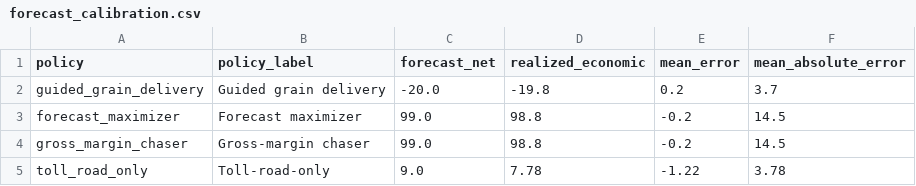
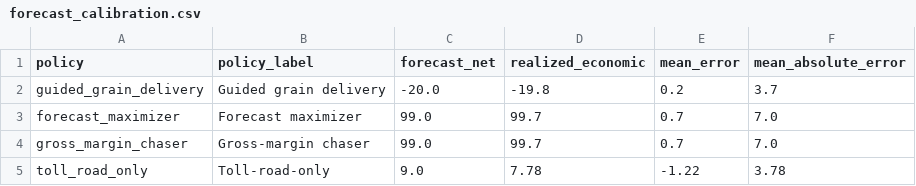
Before and after one commit to raphaelroshan/market-of-ash, a CSV file: research/playtest_simulation/forecast_calibration.csv, drawn as a sheet.

```diff
--- a/research/playtest_simulation/forecast_calibration.csv
+++ b/research/playtest_simulation/forecast_calibration.csv
@@ -2,4 +2,4 @@ policy,policy_label,forecast_net,realized_economic,mean_error,mean_absolute_erro
 guided_grain_delivery,Guided grain delivery,-20.0,-19.8,0.2,3.7
-forecast_maximizer,Forecast maximizer,99.0,98.8,-0.2,14.5
-gross_margin_chaser,Gross-margin chaser,99.0,98.8,-0.2,14.5
+forecast_maximizer,Forecast maximizer,99.0,99.7,0.7,7.0
+gross_margin_chaser,Gross-margin chaser,99.0,99.7,0.7,7.0
 toll_road_only,Toll-road-only,9.0,7.78,-1.22,3.78
```
Also changed, not shown: research/playtest_simulation/event_outcomes.csv, research/playtest_simulation/multi_trip_runs.csv, 21 other files.
